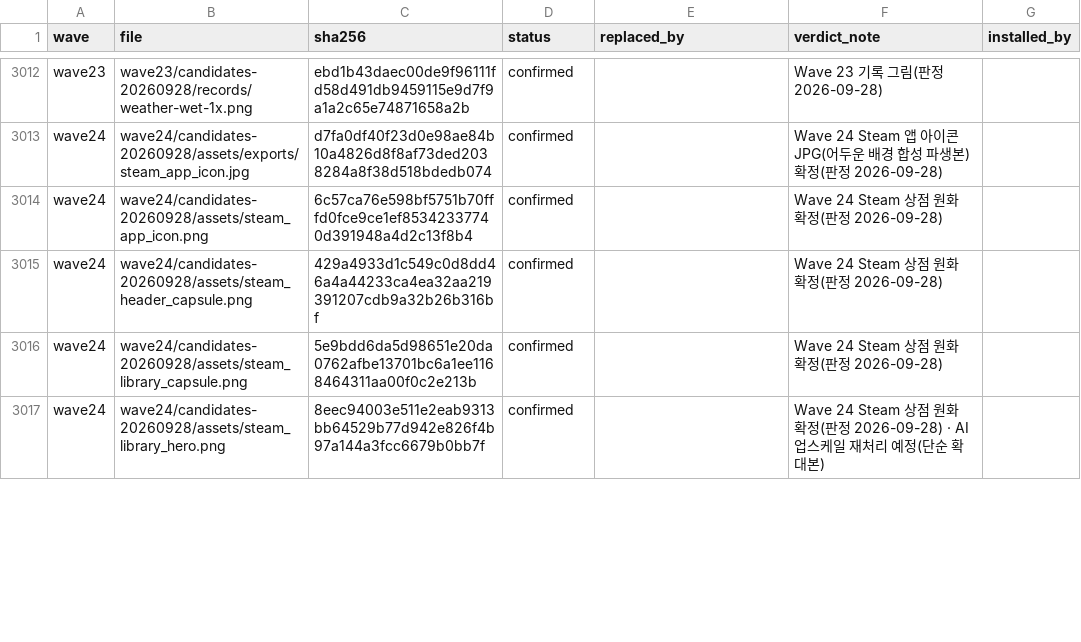
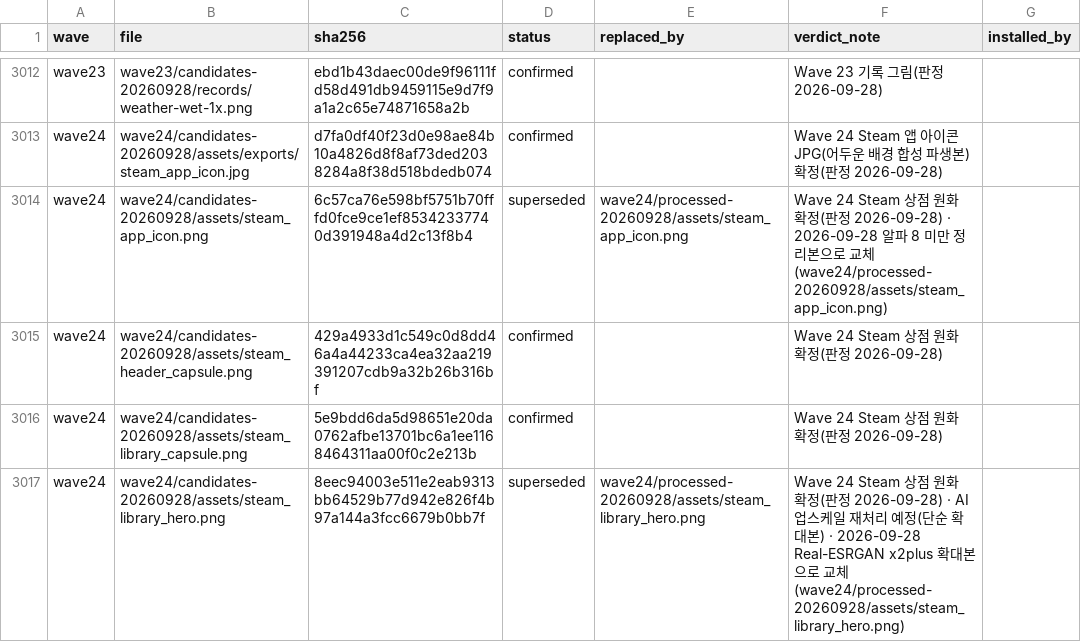
Before and after one commit to hyunlord/feudal-lord-simulator, a CSV file: assets-inbox/INBOX_LEDGER.csv, drawn as a sheet; only a part is shown, gaps mark what is left out; the diff covers the shown part only.

```diff
--- a/assets-inbox/INBOX_LEDGER.csv
+++ b/assets-inbox/INBOX_LEDGER.csv
@@ -3013,5 +3013,5 @@ wave23,wave23/candidates-20260928/records/weather-wet-1x.png,ebd1b43daec00de9f96
 wave24,wave24/candidates-20260928/assets/exports/steam_app_icon.jpg,d7fa0df40f23d0e98ae84b10a4826d8f8af73ded2038284a8f38d518bdedb074,confirmed,,Wave 24 Steam 앱 아이콘 JPG(어두운 배경 합성 파생본) 확정(판정 2026-09-28),
-wave24,wave24/candidates-20260928/assets/steam_app_icon.png,6c57ca76e598bf5751b70fffd0fce9ce1ef85342337740d391948a4d2c13f8b4,confirmed,,Wave 24 Steam 상점 원화 확정(판정 2026-09-28),
+wave24,wave24/candidates-20260928/assets/steam_app_icon.png,6c57ca76e598bf5751b70fffd0fce9ce1ef85342337740d391948a4d2c13f8b4,superseded,wave24/processed-20260928/assets/steam_app_icon.png,Wave 24 Steam 상점 원화 확정(판정 2026-09-28) · 2026-09-28 알파 8 미만 정리본으로 교체(wave24/processed-20260928/assets/steam_app_icon.png),
 wave24,wave24/candidates-20260928/assets/steam_header_capsule.png,429a4933d1c549c0d8dd46a4a44233ca4ea32aa219391207cdb9a32b26b316bf,confirmed,,Wave 24 Steam 상점 원화 확정(판정 2026-09-28),
 wave24,wave24/candidates-20260928/assets/steam_library_capsule.png,5e9bdd6da5d98651e20da0762afbe13701bc6a1ee1168464311aa00f0c2e213b,confirmed,,Wave 24 Steam 상점 원화 확정(판정 2026-09-28),
-wave24,wave24/candidates-20260928/assets/steam_library_hero.png,8eec94003e511e2eab9313bb64529b77d942e826f4b97a144a3fcc6679b0bb7f,confirmed,,Wave 24 Steam 상점 원화 확정(판정 2026-09-28) · AI 업스케일 재처리 예정(단순 확대본),
+wave24,wave24/candidates-20260928/assets/steam_library_hero.png,8eec94003e511e2eab9313bb64529b77d942e826f4b97a144a3fcc6679b0bb7f,superseded,wave24/processed-20260928/assets/steam_library_hero.png,Wave 24 Steam 상점 원화 확정(판정 2026-09-28) · AI 업스케일 재처리 예정(단순 확대본) · 2026-09-28 Real-ESRGAN x2plus 확대본으로 교체(wave24/processed-20260928/assets/steam_library_hero.png),
```
Also changed, not shown: 5 added rows and 6 edited cells elsewhere in this file, 12 other files.
